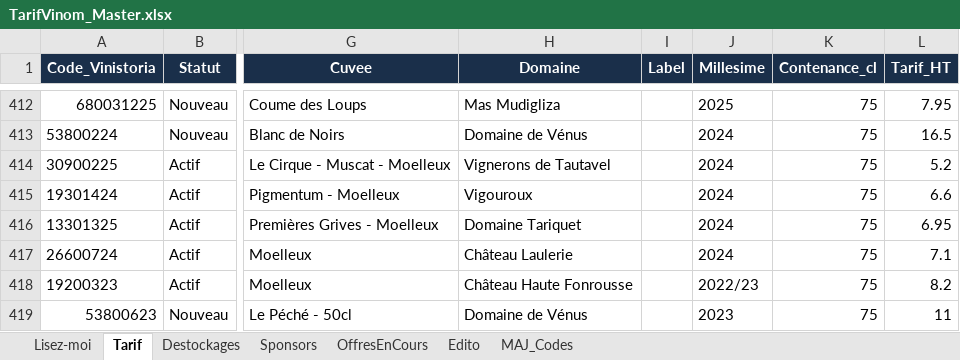
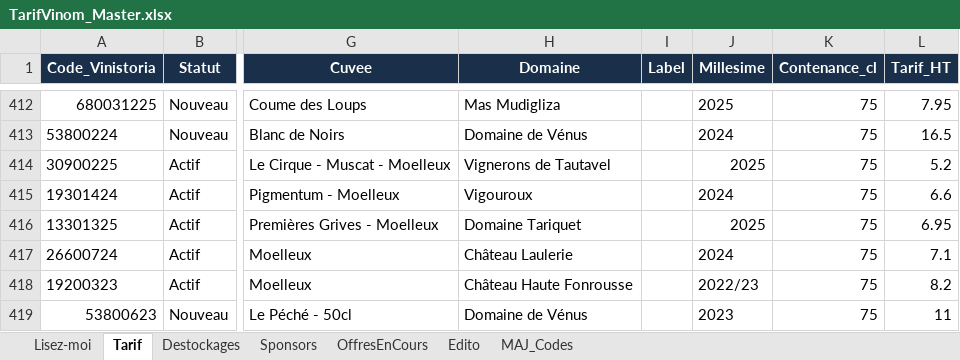
Before and after one commit to NoBullshitDrinks/vinom-tarif, an Excel workbook: data/TarifVinom_Master.xlsx, sheet Tarif, drawn as a sheet; only a part is shown, gaps mark what is left out; values as stored, in another font and other column widths than the file's, no borders; the diff names each change by its address in the sheet, - before the commit and + after, or states it on an @@ line.

Commit message:
MAJ tarif via Power Automate

```diff
--- a/data/TarifVinom_Master.xlsx (sheet Tarif)
+++ b/data/TarifVinom_Master.xlsx (sheet Tarif)
-J414 (Millesime): 2024
+J414 (Millesime): 2025
-J416 (Millesime): 2024
+J416 (Millesime): 2025
```
